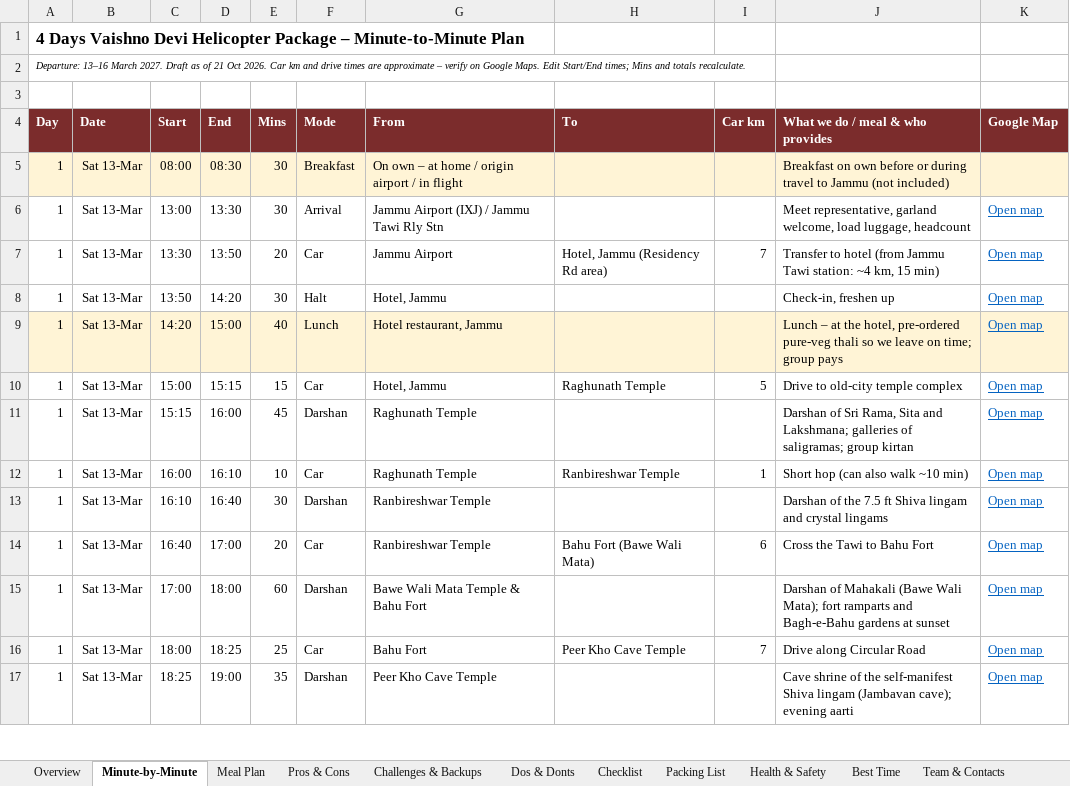
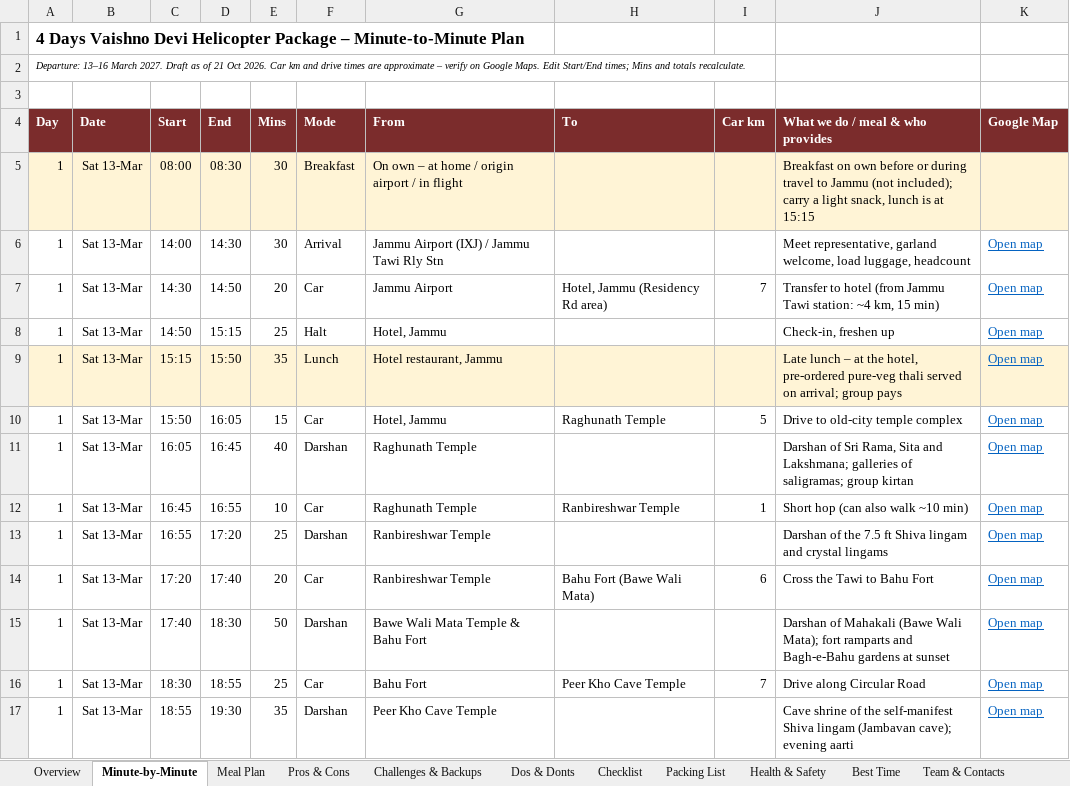
Before and after one commit to mkcdasa/YatraContentSeptember2026, an Excel workbook: docs/itineraries/vaishno-devi-helicopter-4d-plan.xlsx, sheet Minute-by-Minute, drawn as a sheet; only a part is shown; values as stored, in another font and other column widths than the file's, no borders; charts and pictures not drawn; the diff covers the shown part only; the diff names each change by its address in the sheet, - before the commit and + after, or states it on an @@ line.

```diff
--- a/docs/itineraries/vaishno-devi-helicopter-4d-plan.xlsx (sheet Minute-by-Minute)
+++ b/docs/itineraries/vaishno-devi-helicopter-4d-plan.xlsx (sheet Minute-by-Minute)
-J5 (What we do / meal & who provides): …Jammu (not included)
+J5 (What we do / meal & who provides): …Jammu (not included); carry a light snack, lunch is at 15:15
-C6 (Start): 13:00
+C6 (Start): 14:00
-D6 (End): 13:30
+D6 (End): 14:30
-C7 (Start): 13:30
+C7 (Start): 14:30
-D7 (End): 13:50
+D7 (End): 14:50
-C8 (Start): 13:50
+C8 (Start): 14:50
-D8 (End): 14:20
+D8 (End): 15:15
-E8 (Mins): 30
+E8 (Mins): 25
-C9 (Start): 14:20
+C9 (Start): 15:15
-D9 (End): 15:00
+D9 (End): 15:50
-E9 (Mins): 40
+E9 (Mins): 35
-J9 (What we do / meal & who provides): Lunch – at the hotel, pre-ordered pure-veg thali so we leave on time; group pays
+J9 (What we do / meal & who provides): Late lunch – at the hotel, pre-ordered pure-veg thali served on arrival; group pays
-C10 (Start): 15:00
+C10 (Start): 15:50
-D10 (End): 15:15
+D10 (End): 16:05
-C11 (Start): 15:15
+C11 (Start): 16:05
-D11 (End): 16:00
+D11 (End): 16:45
-E11 (Mins): 45
+E11 (Mins): 40
-C12 (Start): 16:00
+C12 (Start): 16:45
-D12 (End): 16:10
+D12 (End): 16:55
-C13 (Start): 16:10
+C13 (Start): 16:55
-D13 (End): 16:40
+D13 (End): 17:20
-E13 (Mins): 30
+E13 (Mins): 25
-C14 (Start): 16:40
+C14 (Start): 17:20
-D14 (End): 17:00
+D14 (End): 17:40
-C15 (Start): 17:00
+C15 (Start): 17:40
-D15 (End): 18:00
+D15 (End): 18:30
-E15 (Mins): 60
+E15 (Mins): 50
-C16 (Start): 18:00
+C16 (Start): 18:30
-D16 (End): 18:25
+D16 (End): 18:55
-C17 (Start): 18:25
+C17 (Start): 18:55
-D17 (End): 19:00
+D17 (End): 19:30
```
Also changed, not shown: 7 edited cells elsewhere in this sheet, sheet Meal Plan, sheet Overview, sheet Pros & Cons, sheet Open Points, sheet Checklist, docs/itineraries/vaishno-devi-kashmir-8d-plan.xlsx.
